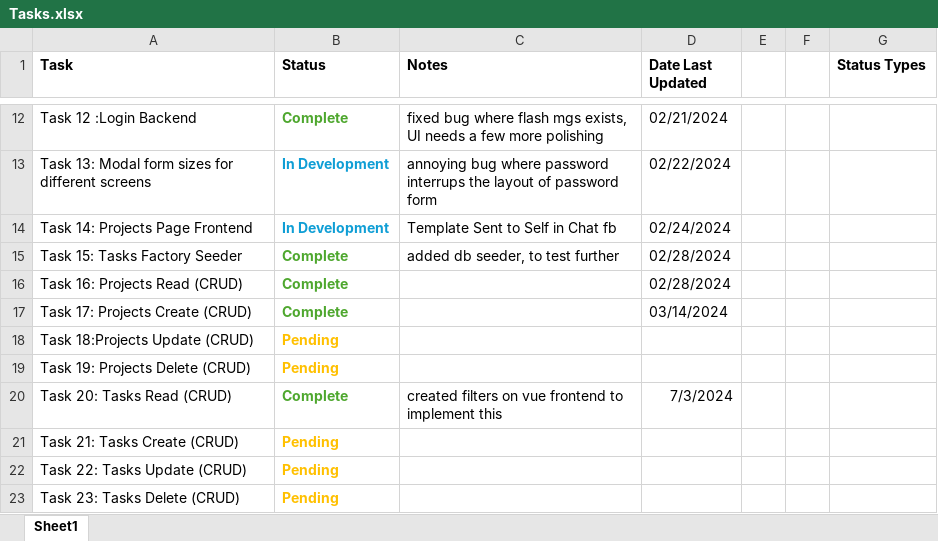
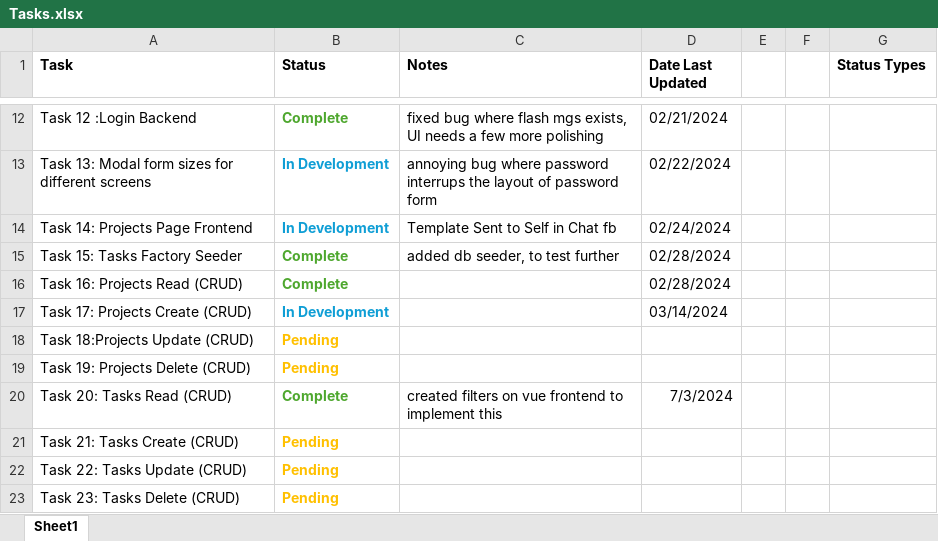
Before and after one commit to Golvan98/gilvin-todo-app, an Excel workbook: Tasks.xlsx, sheet Sheet1, drawn as a sheet; only a part is shown, gaps mark what is left out; values as stored, in another font and other column widths than the file's, no borders; the diff names each change by its address in the sheet, - before the commit and + after, or states it on an @@ line.

Commit message:
added createTaskModal (frontend)

```diff
--- a/Tasks.xlsx (sheet Sheet1)
+++ b/Tasks.xlsx (sheet Sheet1)
-B17 (Status): Complete
+B17 (Status): In Development
-B17 text colour: #4EA72E
+B17 text colour: #0F9ED5
```
Also changed, not shown: 3 other files.
